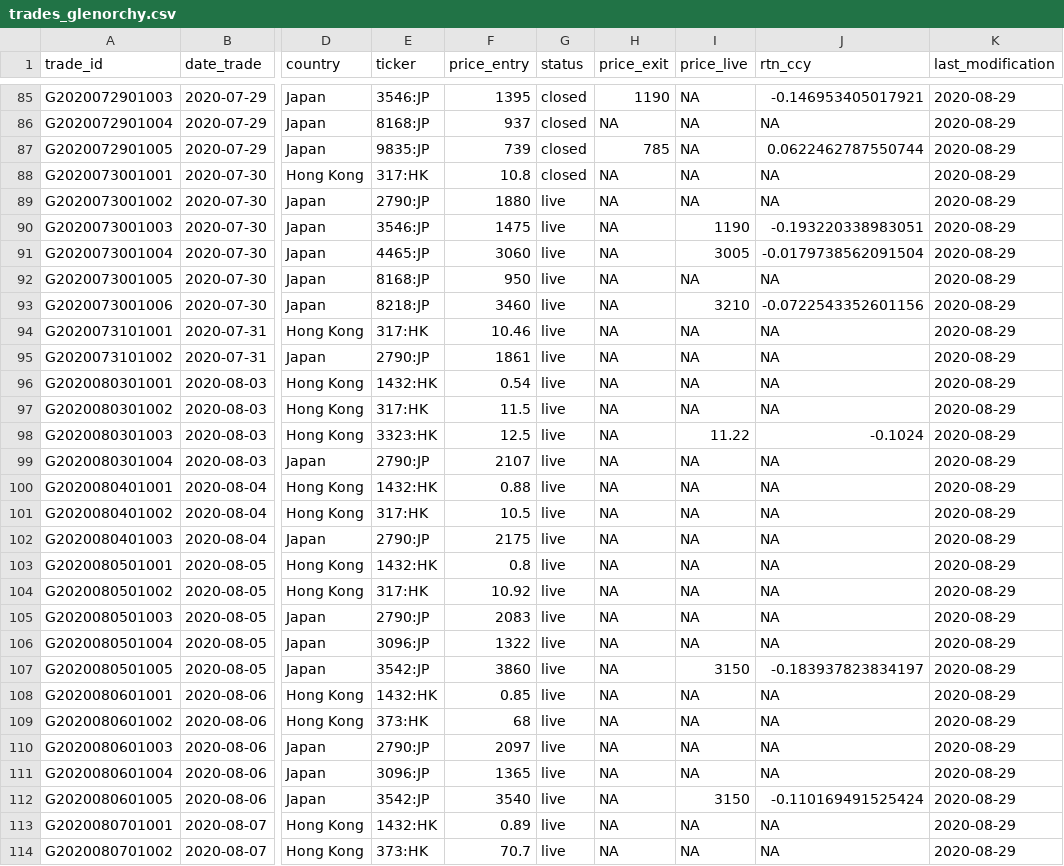
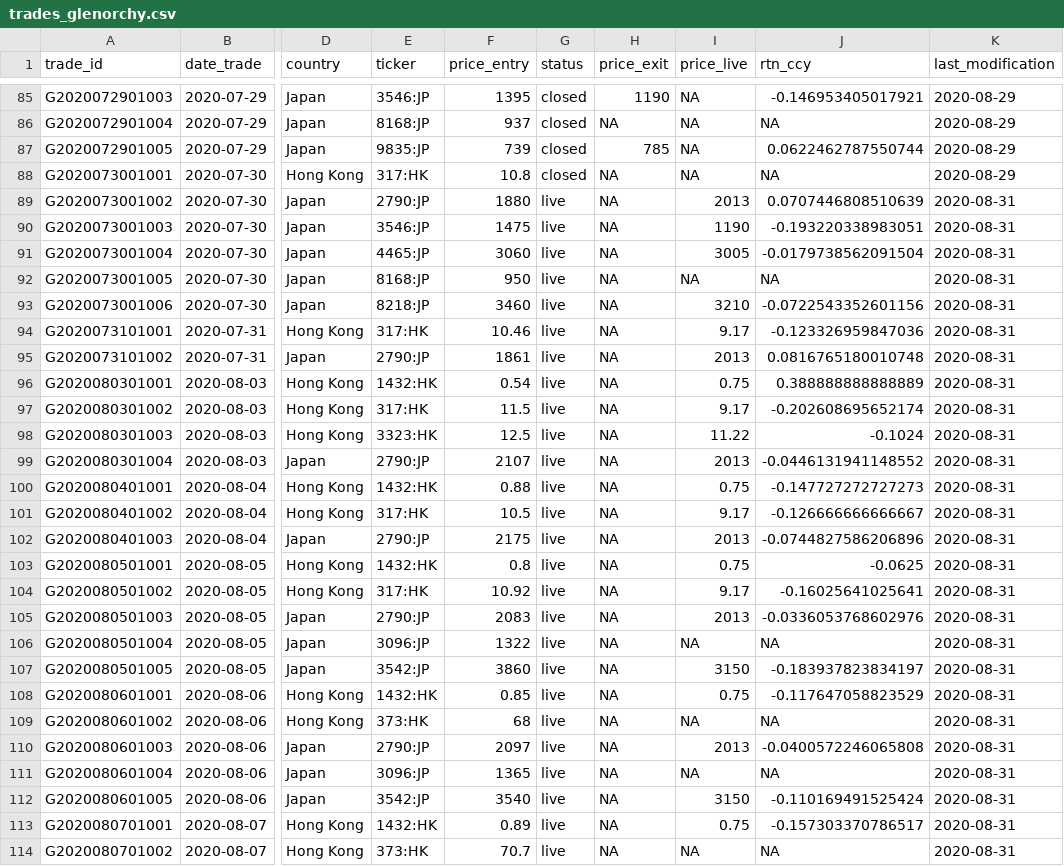
Before and after one commit to Ventura-Strats/Glenorchy, a CSV file: Trades_Full_Ledger/trades_glenorchy.csv, drawn as a sheet; only a part is shown, gaps mark what is left out; the diff covers the shown part only; the diff names each change by its address in the sheet, - before the commit and + after, or states it on an @@ line.

Commit message:
Updating Full Trades Ledger Glenorchy 2020-08-28

```diff
--- a/Trades_Full_Ledger/trades_glenorchy.csv
+++ b/Trades_Full_Ledger/trades_glenorchy.csv
-I89 (price_live): NA
+I89 (price_live): 2013
-J89 (rtn_ccy): NA
+J89 (rtn_ccy): 0.0707446808510639
-K89:K114 (last_modification): 2020-08-29
+K89:K114 (last_modification): 2020-08-31
-I94 (price_live): NA
+I94 (price_live): 9.17
-J94 (rtn_ccy): NA
+J94 (rtn_ccy): -0.123326959847036
-I95 (price_live): NA
+I95 (price_live): 2013
-J95 (rtn_ccy): NA
+J95 (rtn_ccy): 0.0816765180010748
-I96 (price_live): NA
+I96 (price_live): 0.75
-J96 (rtn_ccy): NA
+J96 (rtn_ccy): 0.388888888888889
-I97 (price_live): NA
+I97 (price_live): 9.17
-J97 (rtn_ccy): NA
+J97 (rtn_ccy): -0.202608695652174
-I99 (price_live): NA
+I99 (price_live): 2013
-J99 (rtn_ccy): NA
+J99 (rtn_ccy): -0.0446131941148552
-I100 (price_live): NA
+I100 (price_live): 0.75
-J100 (rtn_ccy): NA
+J100 (rtn_ccy): -0.147727272727273
-I101 (price_live): NA
+I101 (price_live): 9.17
-J101 (rtn_ccy): NA
+J101 (rtn_ccy): -0.126666666666667
-I102 (price_live): NA
+I102 (price_live): 2013
-J102 (rtn_ccy): NA
+J102 (rtn_ccy): -0.0744827586206896
-I103 (price_live): NA
+I103 (price_live): 0.75
-J103 (rtn_ccy): NA
+J103 (rtn_ccy): -0.0625
-I104 (price_live): NA
+I104 (price_live): 9.17
-J104 (rtn_ccy): NA
+J104 (rtn_ccy): -0.16025641025641
-I105 (price_live): NA
+I105 (price_live): 2013
-J105 (rtn_ccy): NA
+J105 (rtn_ccy): -0.0336053768602976
-I108 (price_live): NA
+I108 (price_live): 0.75
-J108 (rtn_ccy): NA
+J108 (rtn_ccy): -0.117647058823529
-I110 (price_live): NA
+I110 (price_live): 2013
-J110 (rtn_ccy): NA
+J110 (rtn_ccy): -0.0400572246065808
-I113 (price_live): NA
+I113 (price_live): 0.75
-J113 (rtn_ccy): NA
+J113 (rtn_ccy): -0.157303370786517
```
Also changed, not shown: 114 edited cells elsewhere in this file.
